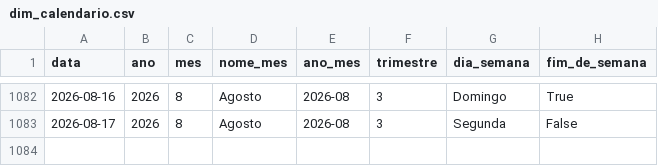
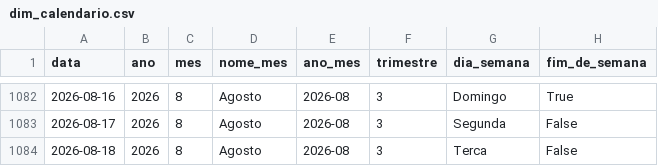
Before and after one commit to Bellmonte/port-gerador-dados, a CSV file: dados/comercial/dim_calendario.csv, drawn as a sheet; only a part is shown, gaps mark what is left out; the diff names each change by its address in the sheet, - before the commit and + after, or states it on an @@ line.

```diff
--- a/dados/comercial/dim_calendario.csv
+++ b/dados/comercial/dim_calendario.csv
+row 1084: 2026-08-18 | 2026 | 8 | Agosto | 2026-08 | 3 | Terca | False
```
Also changed, not shown: 1 other file.
